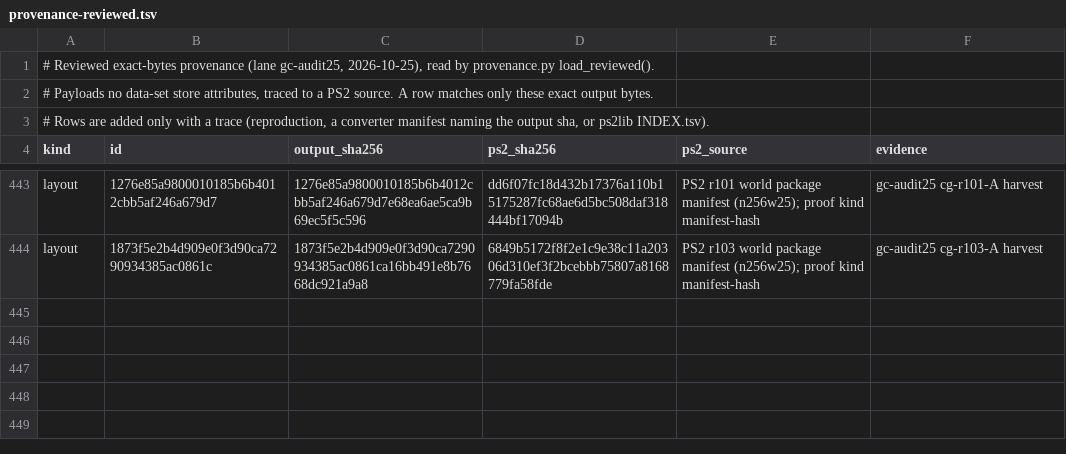
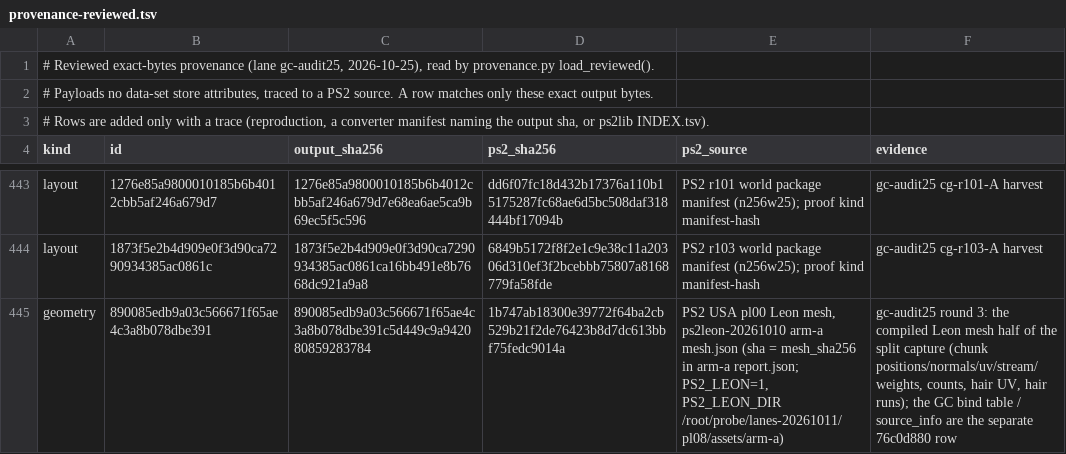
Before and after one commit to lamb2k/re4dc, a TSV file: port/dreamcast/tools/d367/gc_port23/provenance-reviewed.tsv, drawn as a sheet; only a part is shown, gaps mark what is left out; the diff names each change by its address in the sheet, - before the commit and + after, or states it on an @@ line.

```diff
--- a/port/dreamcast/tools/d367/gc_port23/provenance-reviewed.tsv
+++ b/port/dreamcast/tools/d367/gc_port23/provenance-reviewed.tsv
+row 445: geometry | 890085edb9a03c566671f65ae4c3a8b078dbe391 | 890085edb9a03c566671f65ae4c3a8b078dbe391c5d449c9a942080859283784 | 1b747ab18300e39772f64ba2cb529b21f2de76423b8d7dc613bbf75fedc9014a | PS2 USA pl00 Leon mesh, ps2leon-20261010 arm-a mesh.json (sha = mesh_sha256 in arm-a report.json; PS2_LEON=1, PS2_LEON_DIR /root/probe/lanes-20261011/pl08/assets/arm-a) | gc-audit25 round 3: the compiled Leon mesh half of the split capture (chunk positions/normals/uv/stream/weights, counts, hair UV, hair runs); the GC bind table / source_info are the separate 76c0d880 row
```
Also changed, not shown: 5 other files.
